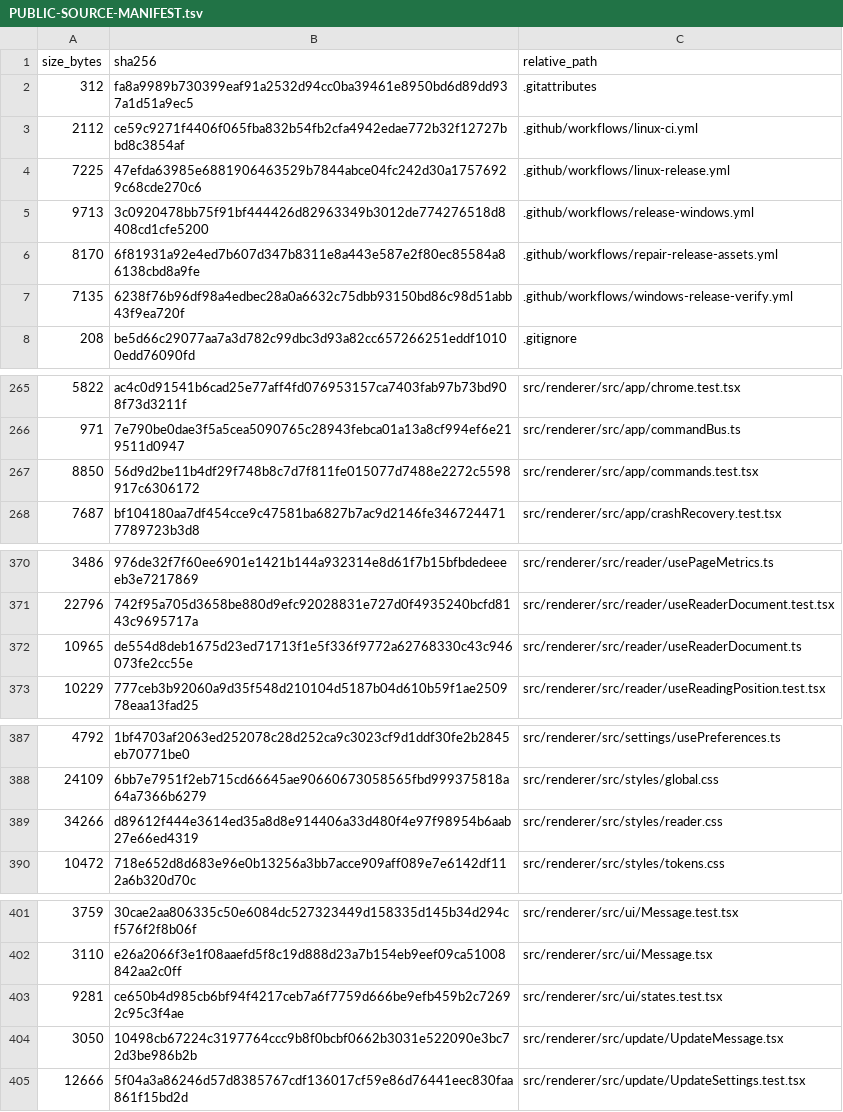
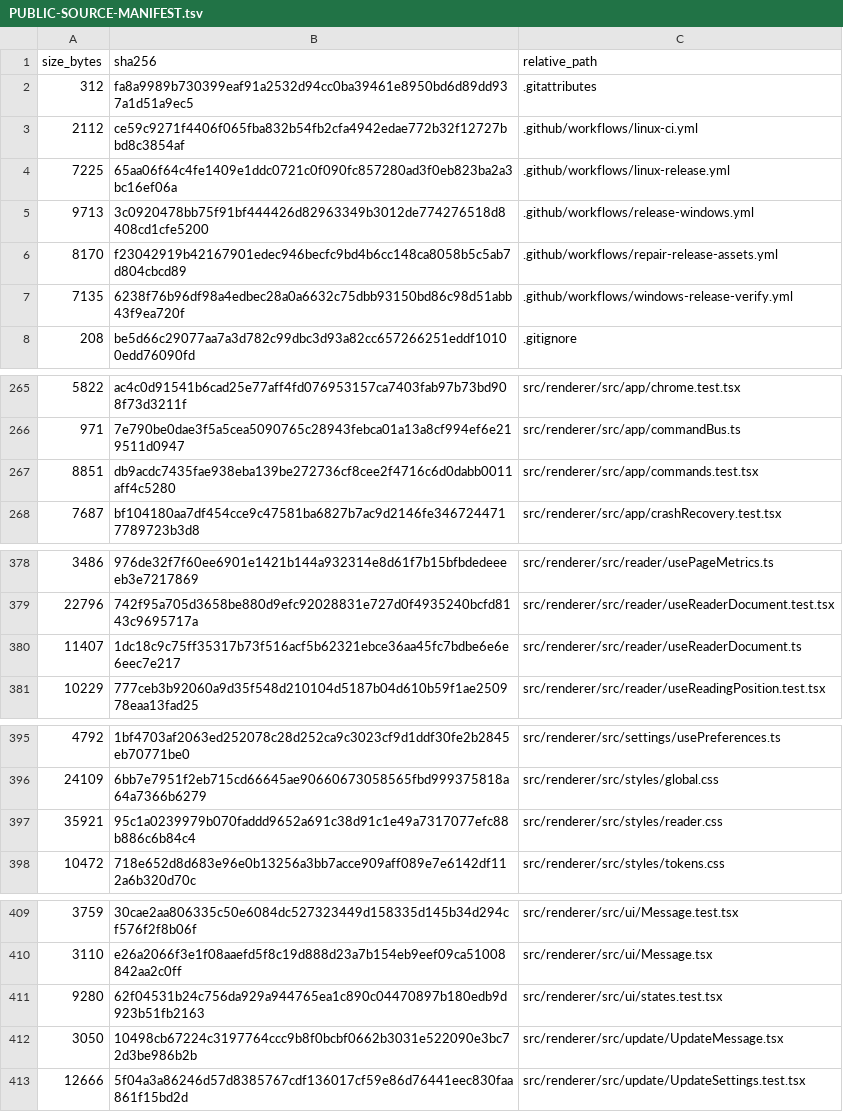
Before and after one commit to purubhoite/lexleaf, a TSV file: PUBLIC-SOURCE-MANIFEST.tsv, drawn as a sheet; only a part is shown, gaps mark what is left out; the diff covers the shown part only.

```diff
--- a/PUBLIC-SOURCE-MANIFEST.tsv
+++ b/PUBLIC-SOURCE-MANIFEST.tsv
@@ -3,5 +3,5 @@ size_bytes	sha256	relative_path
 2112	ce59c9271f4406f065fba832b54fb2cfa4942edae772b32f12727bbd8c3854af	.github/workflows/linux-ci.yml
-7225	47efda63985e6881906463529b7844abce04fc242d30a17576929c68cde270c6	.github/workflows/linux-release.yml
+7225	65aa06f64c4fe1409e1ddc0721c0f090fc857280ad3f0eb823ba2a3bc16ef06a	.github/workflows/linux-release.yml
 9713	3c0920478bb75f91bf444426d82963349b3012de774276518d8408cd1cfe5200	.github/workflows/release-windows.yml
-8170	6f81931a92e4ed7b607d347b8311e8a443e587e2f80ec85584a86138cbd8a9fe	.github/workflows/repair-release-assets.yml
+8170	f23042919b42167901edec946becfc9bd4b6cc148ca8058b5c5ab7d804cbcd89	.github/workflows/repair-release-assets.yml
 7135	6238f76b96df98a4edbec28a0a6632c75dbb93150bd86c98d51abb43f9ea720f	.github/workflows/windows-release-verify.yml
@@ -266,3 +266,3 @@ size_bytes	sha256	relative_path
 971	7e790be0dae3f5a5cea5090765c28943febca01a13a8cf994ef6e219511d0947	src/renderer/src/app/commandBus.ts
-8850	56d9d2be11b4df29f748b8c7d7f811fe015077d7488e2272c5598917c6306172	src/renderer/src/app/commands.test.tsx
+8851	db9acdc7435fae938eba139be272736cf8cee2f4716c6d0dabb0011aff4c5280	src/renderer/src/app/commands.test.tsx
 7687	bf104180aa7df454cce9c47581ba6827b7ac9d2146fe3467244717789723b3d8	src/renderer/src/app/crashRecovery.test.tsx
@@ -371,3 +379,3 @@ size_bytes	sha256	relative_path
 22796	742f95a705d3658be880d9efc92028831e727d0f4935240bcfd8143c9695717a	src/renderer/src/reader/useReaderDocument.test.tsx
-10965	de554d8deb1675d23ed71713f1e5f336f9772a62768330c43c946073fe2cc55e	src/renderer/src/reader/useReaderDocument.ts
+11407	1dc18c9c75ff35317b73f516acf5b62321ebce36aa45fc7bdbe6e6e6eec7e217	src/renderer/src/reader/useReaderDocument.ts
 10229	777ceb3b92060a9d35f548d210104d5187b04d610b59f1ae250978eaa13fad25	src/renderer/src/reader/useReadingPosition.test.tsx
@@ -388,3 +396,3 @@ size_bytes	sha256	relative_path
 24109	6bb7e7951f2eb715cd66645ae90660673058565fbd999375818a64a7366b6279	src/renderer/src/styles/global.css
-34266	d89612f444e3614ed35a8d8e914406a33d480f4e97f98954b6aab27e66ed4319	src/renderer/src/styles/reader.css
+35921	95c1a0239979b070faddd9652a691c38d91c1e49a7317077efc88b886c6b84c4	src/renderer/src/styles/reader.css
 10472	718e652d8d683e96e0b13256a3bb7acce909aff089e7e6142df112a6b320d70c	src/renderer/src/styles/tokens.css
@@ -402,3 +410,3 @@ size_bytes	sha256	relative_path
 3110	e26a2066f3e1f08aaefd5f8c19d888d23a7b154eb9eef09ca51008842aa2c0ff	src/renderer/src/ui/Message.tsx
-9281	ce650b4d985cb6bf94f4217ceb7a6f7759d666be9efb459b2c72692c95c3f4ae	src/renderer/src/ui/states.test.tsx
+9280	62f04531b24c756da929a944765ea1c890c04470897b180edb9d923b51fb2163	src/renderer/src/ui/states.test.tsx
 3050	10498cb67224c3197764ccc9b8f0bcbf0662b3031e522090e3bc72d3be986b2b	src/renderer/src/update/UpdateMessage.tsx
```
Also changed, not shown: 25 added rows, 17 removed rows and 1 edited cell elsewhere in this file, 32 other files.
